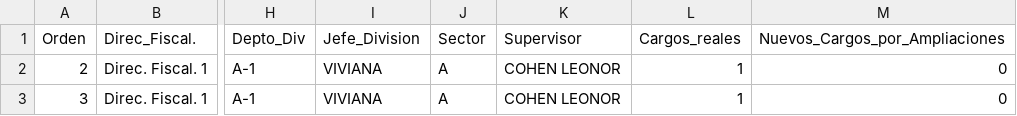
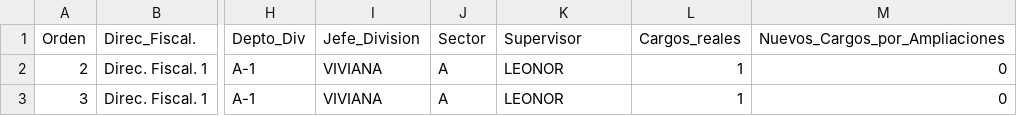
Before and after one commit to vnatale52/Vincenzo-Repository, a CSV file: Stock_de_cargos/data.csv, drawn as a sheet; only a part is shown, gaps mark what is left out; the diff names each change by its address in the sheet, - before the commit and + after, or states it on an @@ line.

Commit message:
Update data.csv

```diff
--- a/Stock_de_cargos/data.csv
+++ b/Stock_de_cargos/data.csv
-K2:K3 (Supervisor): COHEN LEONOR
+K2:K3 (Supervisor): LEONOR
```
